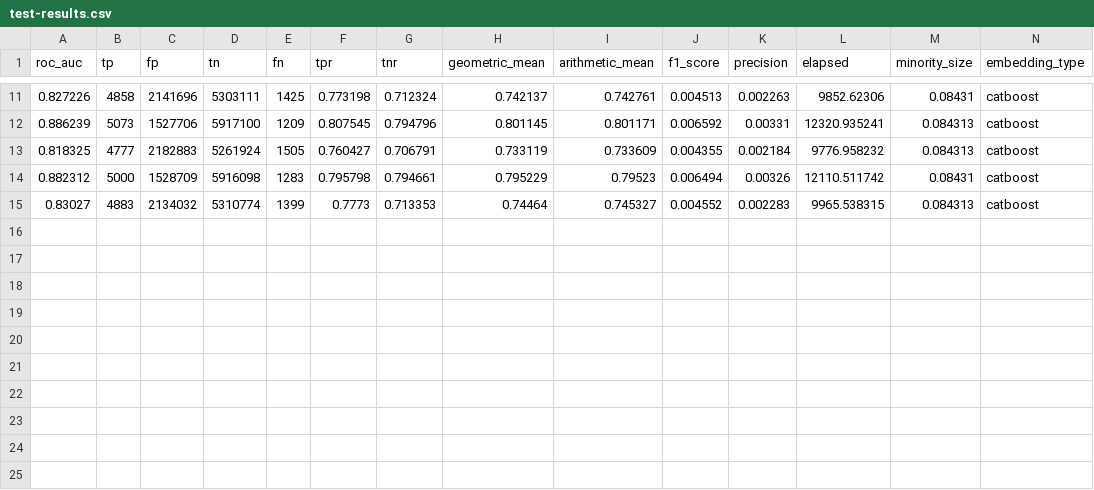
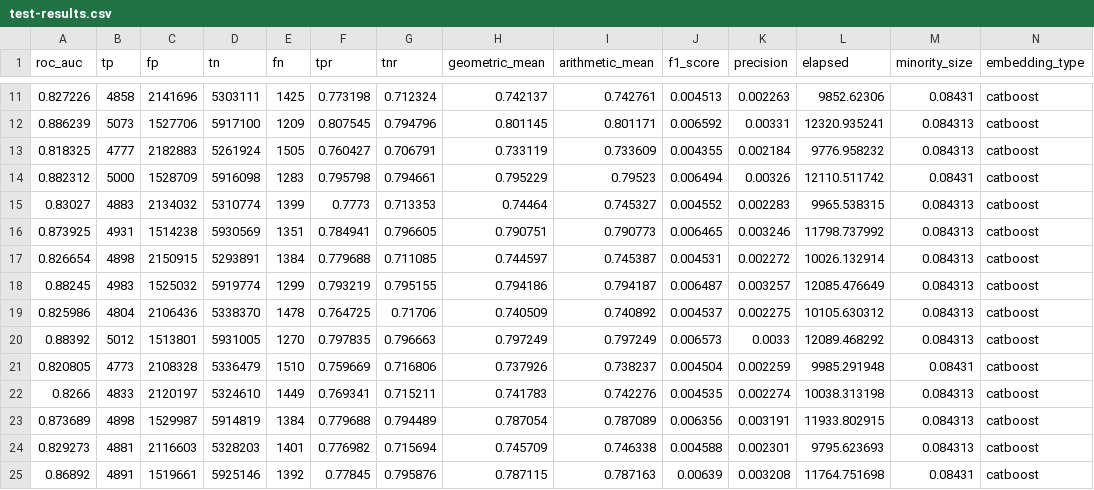
Before and after one commit to johnsonj561/HCPCS-Embeddings-For-Fraud-Detection, a CSV file: catboost/test-results.csv, drawn as a sheet; only a part is shown, gaps mark what is left out; rows hold the shown columns only; the diff names each change by its address in the sheet, - before the commit and + after, or states it on an @@ line.

```diff
--- a/catboost/test-results.csv
+++ b/catboost/test-results.csv
+row 16: 0.873925 | 4931 | 1514238 | 5930569 | 1351 | 0.784941 | 0.796605 | 0.790751 | 0.790773 | 0.006465 | 0.003246 | 11798.737992 | 0.084313 | catboost
+row 17: 0.826654 | 4898 | 2150915 | 5293891 | 1384 | 0.779688 | 0.711085 | 0.744597 | 0.745387 | 0.004531 | 0.002272 | 10026.132914 | 0.084313 | catboost
+row 18: 0.88245 | 4983 | 1525032 | 5919774 | 1299 | 0.793219 | 0.795155 | 0.794186 | 0.794187 | 0.006487 | 0.003257 | 12085.476649 | 0.084313 | catboost
+row 19: 0.825986 | 4804 | 2106436 | 5338370 | 1478 | 0.764725 | 0.71706 | 0.740509 | 0.740892 | 0.004537 | 0.002275 | 10105.630312 | 0.084313 | catboost
+row 20: 0.88392 | 5012 | 1513801 | 5931005 | 1270 | 0.797835 | 0.796663 | 0.797249 | 0.797249 | 0.006573 | 0.0033 | 12089.468292 | 0.084313 | catboost
+row 21: 0.820805 | 4773 | 2108328 | 5336479 | 1510 | 0.759669 | 0.716806 | 0.737926 | 0.738237 | 0.004504 | 0.002259 | 9985.291948 | 0.08431 | catboost
+row 22: 0.8266 | 4833 | 2120197 | 5324610 | 1449 | 0.769341 | 0.715211 | 0.741783 | 0.742276 | 0.004535 | 0.002274 | 10038.313198 | 0.084313 | catboost
+row 23: 0.873689 | 4898 | 1529987 | 5914819 | 1384 | 0.779688 | 0.794489 | 0.787054 | 0.787089 | 0.006356 | 0.003191 | 11933.802915 | 0.084313 | catboost
+row 24: 0.829273 | 4881 | 2116603 | 5328203 | 1401 | 0.776982 | 0.715694 | 0.745709 | 0.746338 | 0.004588 | 0.002301 | 9795.623693 | 0.084313 | catboost
+row 25: 0.86892 | 4891 | 1519661 | 5925146 | 1392 | 0.77845 | 0.795876 | 0.787115 | 0.787163 | 0.00639 | 0.003208 | 11764.751698 | 0.08431 | catboost
```
Also changed, not shown: catboost/catboost_info/learn_error.tsv, catboost/catboost_info/time_left.tsv, 14 other files.
